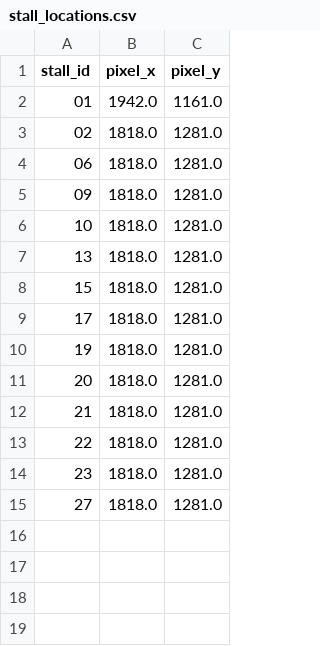
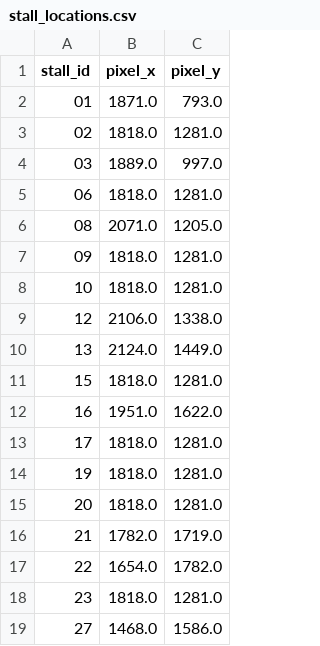
Before and after one commit to izeaharquillano/pup-lagoon-app, a CSV file: app/src/main/assets/stall_locations.csv, drawn as a sheet.

Commit message:
added key coordinates

```diff
--- a/app/src/main/assets/stall_locations.csv
+++ b/app/src/main/assets/stall_locations.csv
@@ -1,9 +1,13 @@
 stall_id,pixel_x,pixel_y
-01,1942.0,1161.0
+01,1871.0,793.0
 02,1818.0,1281.0
+03,1889.0,997.0
 06,1818.0,1281.0
+08,2071.0,1205.0
 09,1818.0,1281.0
 10,1818.0,1281.0
-13,1818.0,1281.0
+12,2106.0,1338.0
+13,2124.0,1449.0
 15,1818.0,1281.0
+16,1951.0,1622.0
 17,1818.0,1281.0
@@ -11,5 +15,5 @@ stall_id,pixel_x,pixel_y
 20,1818.0,1281.0
-21,1818.0,1281.0
-22,1818.0,1281.0
+21,1782.0,1719.0
+22,1654.0,1782.0
 23,1818.0,1281.0
-27,1818.0,1281.0
+27,1468.0,1586.0
```
